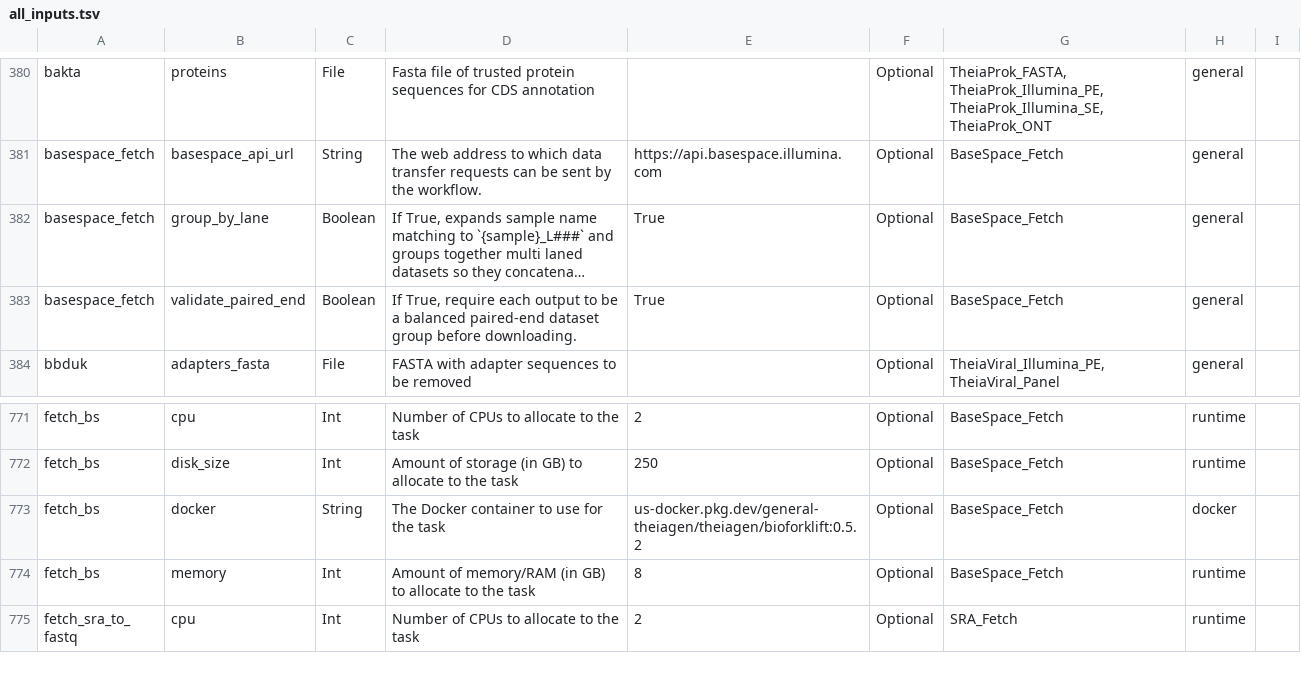
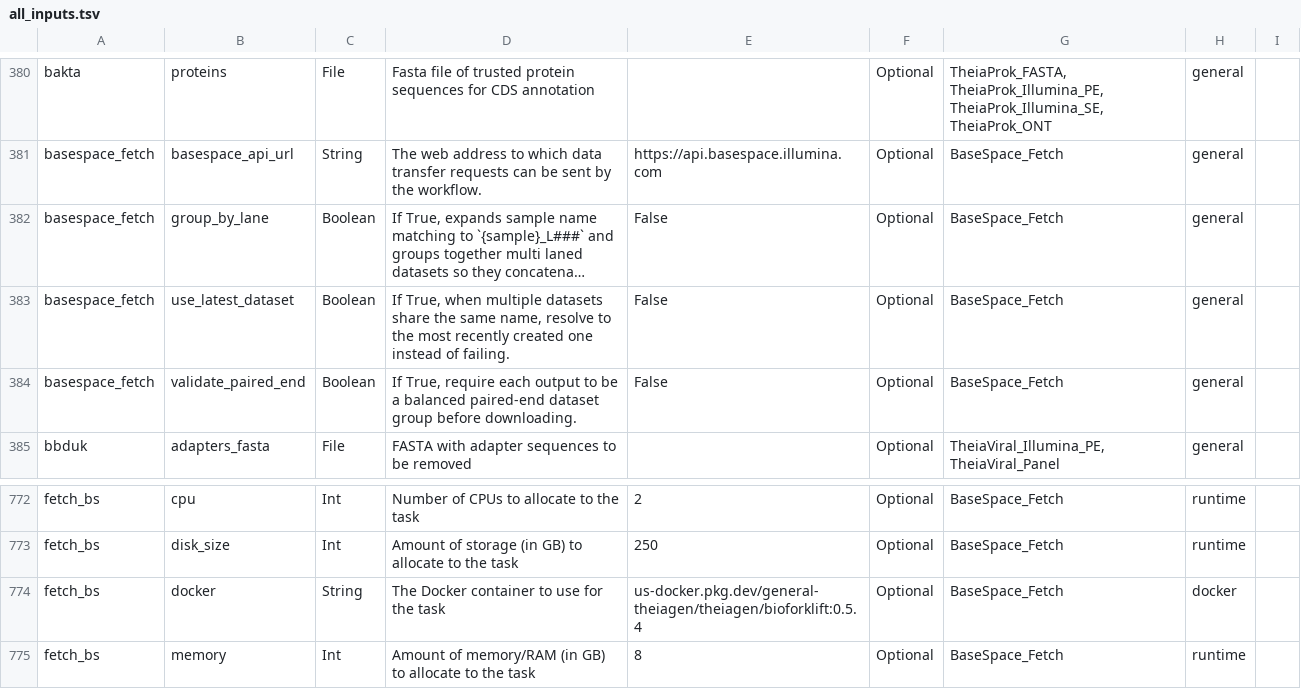
Before and after one commit to theiagen/public_health_bioinformatics, a TSV file: docs/assets/tables/all_inputs.tsv, drawn as a sheet; only a part is shown, gaps mark what is left out; the shorter side is filled out with more unchanged rows; long unchanged cells end in …; addresses are those after the commit; the diff names each change by its address in the sheet, - before the commit and + after, or states it on an @@ line.

Commit message:
Update `all_inputs.tsv`

```diff
--- a/docs/assets/tables/all_inputs.tsv
+++ b/docs/assets/tables/all_inputs.tsv
-E382: True
+E382: False
+row 383: basespace_fetch | use_latest_dataset | Boolean | If True, when multiple datasets share the same name, resolve to the most recently created one instead of failing. | False | Optional | BaseSpace_Fetch | general
-E384: True
+E384: False
-E774: us-docker.pkg.dev/general-theiagen/theiagen/bioforklift:0.5.2
+E774: us-docker.pkg.dev/general-theiagen/theiagen/bioforklift:0.5.4
```
